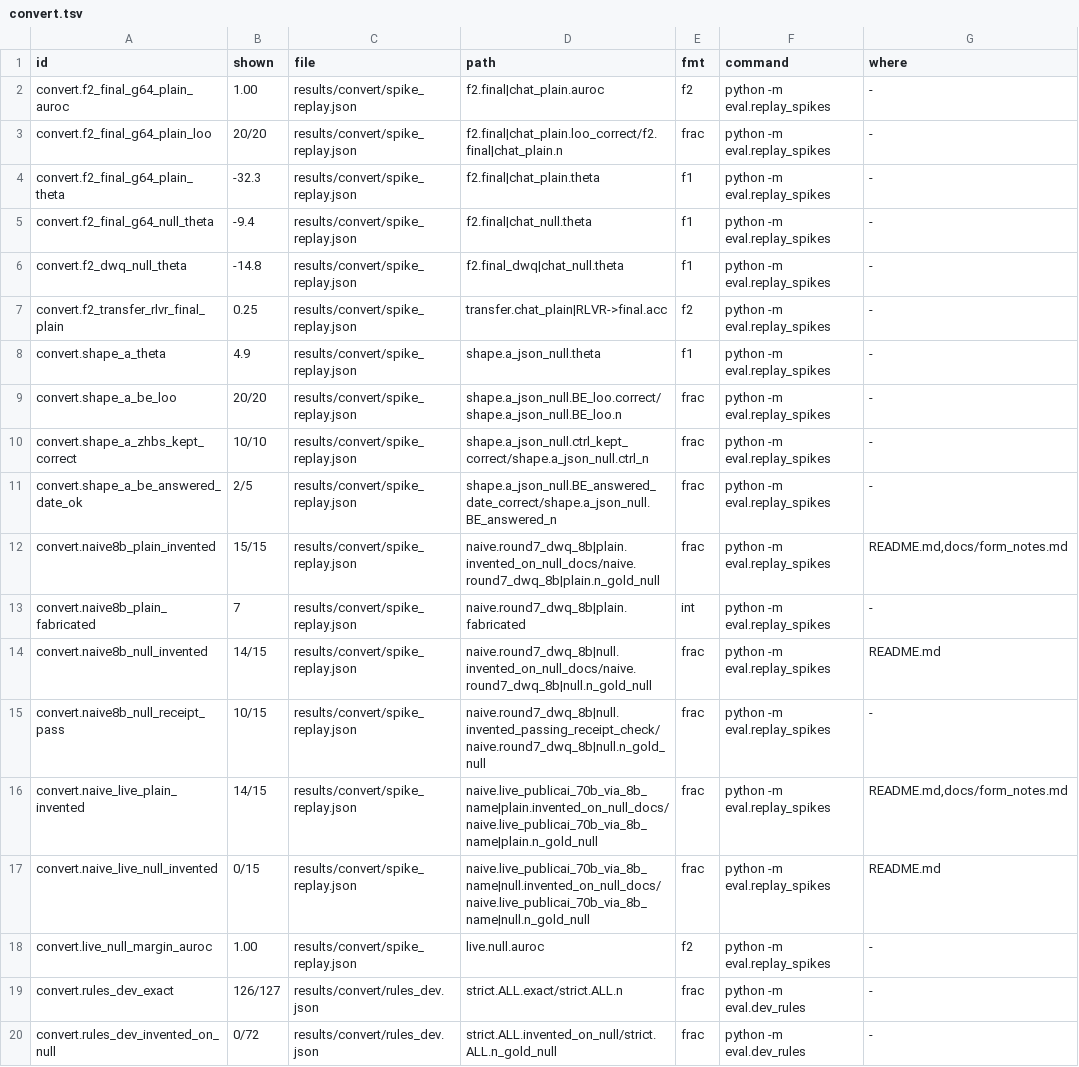
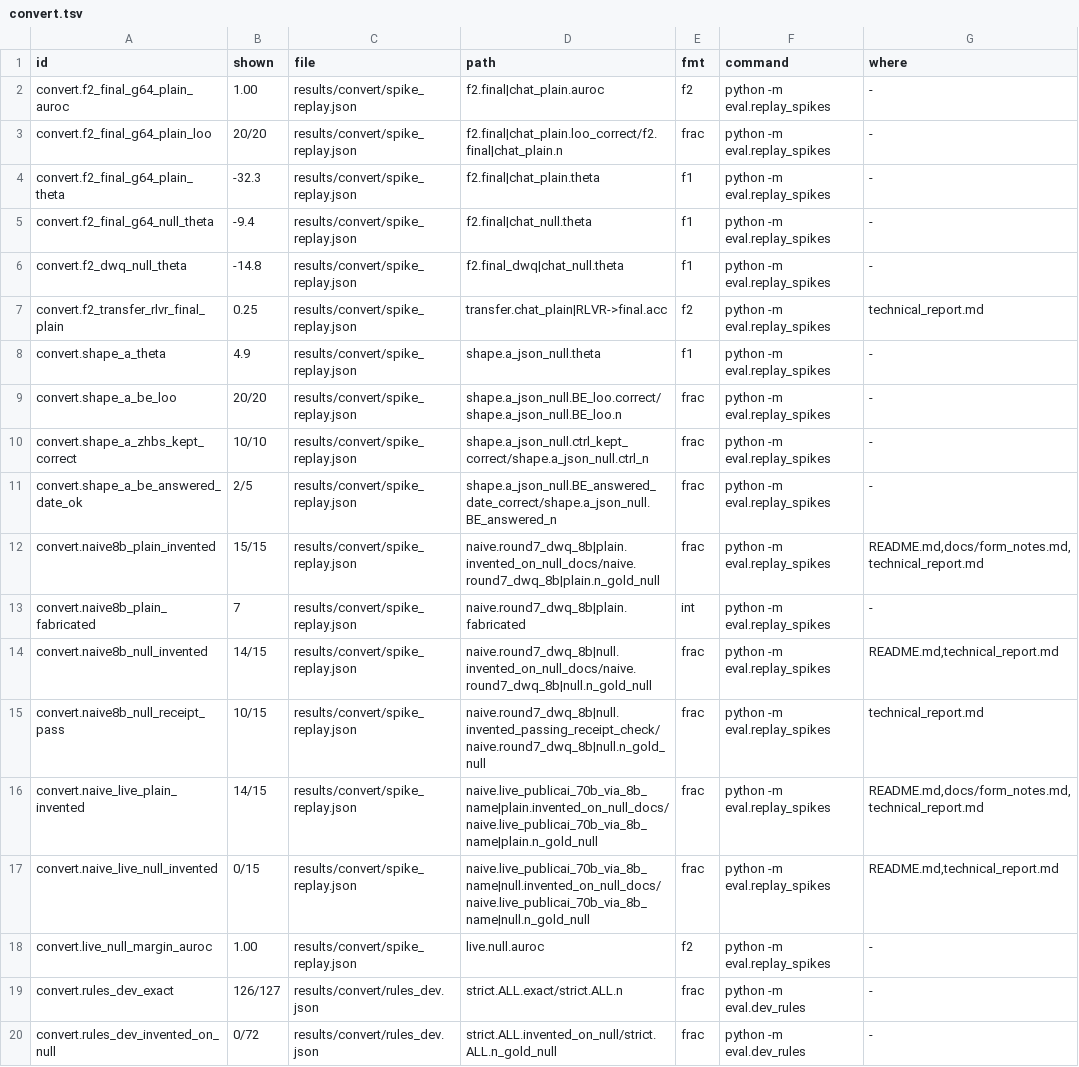
Before and after one commit to mi11ione/gegenprobe, a TSV file: track_2a/claims.d/convert.tsv, drawn as a sheet.

```diff
--- a/track_2a/claims.d/convert.tsv
+++ b/track_2a/claims.d/convert.tsv
@@ -6,3 +6,3 @@ convert.f2_final_g64_null_theta	-9.4	results/convert/spike_replay.json	f2.final|
 convert.f2_dwq_null_theta	-14.8	results/convert/spike_replay.json	f2.final_dwq|chat_null.theta	f1	python -m eval.replay_spikes	-
-convert.f2_transfer_rlvr_final_plain	0.25	results/convert/spike_replay.json	transfer.chat_plain|RLVR->final.acc	f2	python -m eval.replay_spikes	-
+convert.f2_transfer_rlvr_final_plain	0.25	results/convert/spike_replay.json	transfer.chat_plain|RLVR->final.acc	f2	python -m eval.replay_spikes	technical_report.md
 convert.shape_a_theta	4.9	results/convert/spike_replay.json	shape.a_json_null.theta	f1	python -m eval.replay_spikes	-
@@ -11,8 +11,8 @@ convert.shape_a_zhbs_kept_correct	10/10	results/convert/spike_replay.json	shape.
 convert.shape_a_be_answered_date_ok	2/5	results/convert/spike_replay.json	shape.a_json_null.BE_answered_date_correct/shape.a_json_null.BE_answered_n	frac	python -m eval.replay_spikes	-
-convert.naive8b_plain_invented	15/15	results/convert/spike_replay.json	naive.round7_dwq_8b|plain.invented_on_null_docs/naive.round7_dwq_8b|plain.n_gold_null	frac	python -m eval.replay_spikes	README.md,docs/form_notes.md
+convert.naive8b_plain_invented	15/15	results/convert/spike_replay.json	naive.round7_dwq_8b|plain.invented_on_null_docs/naive.round7_dwq_8b|plain.n_gold_null	frac	python -m eval.replay_spikes	README.md,docs/form_notes.md,technical_report.md
 convert.naive8b_plain_fabricated	7	results/convert/spike_replay.json	naive.round7_dwq_8b|plain.fabricated	int	python -m eval.replay_spikes	-
-convert.naive8b_null_invented	14/15	results/convert/spike_replay.json	naive.round7_dwq_8b|null.invented_on_null_docs/naive.round7_dwq_8b|null.n_gold_null	frac	python -m eval.replay_spikes	README.md
-convert.naive8b_null_receipt_pass	10/15	results/convert/spike_replay.json	naive.round7_dwq_8b|null.invented_passing_receipt_check/naive.round7_dwq_8b|null.n_gold_null	frac	python -m eval.replay_spikes	-
-convert.naive_live_plain_invented	14/15	results/convert/spike_replay.json	naive.live_publicai_70b_via_8b_name|plain.invented_on_null_docs/naive.live_publicai_70b_via_8b_name|plain.n_gold_null	frac	python -m eval.replay_spikes	README.md,docs/form_notes.md
-convert.naive_live_null_invented	0/15	results/convert/spike_replay.json	naive.live_publicai_70b_via_8b_name|null.invented_on_null_docs/naive.live_publicai_70b_via_8b_name|null.n_gold_null	frac	python -m eval.replay_spikes	README.md
+convert.naive8b_null_invented	14/15	results/convert/spike_replay.json	naive.round7_dwq_8b|null.invented_on_null_docs/naive.round7_dwq_8b|null.n_gold_null	frac	python -m eval.replay_spikes	README.md,technical_report.md
+convert.naive8b_null_receipt_pass	10/15	results/convert/spike_replay.json	naive.round7_dwq_8b|null.invented_passing_receipt_check/naive.round7_dwq_8b|null.n_gold_null	frac	python -m eval.replay_spikes	technical_report.md
+convert.naive_live_plain_invented	14/15	results/convert/spike_replay.json	naive.live_publicai_70b_via_8b_name|plain.invented_on_null_docs/naive.live_publicai_70b_via_8b_name|plain.n_gold_null	frac	python -m eval.replay_spikes	README.md,docs/form_notes.md,technical_report.md
+convert.naive_live_null_invented	0/15	results/convert/spike_replay.json	naive.live_publicai_70b_via_8b_name|null.invented_on_null_docs/naive.live_publicai_70b_via_8b_name|null.n_gold_null	frac	python -m eval.replay_spikes	README.md,technical_report.md
 convert.live_null_margin_auroc	1.00	results/convert/spike_replay.json	live.null.auroc	f2	python -m eval.replay_spikes	-
```
Also changed, not shown: track_2a/claims.d/census.tsv, track_2a/claims.d/docs.tsv, 12 other files.
